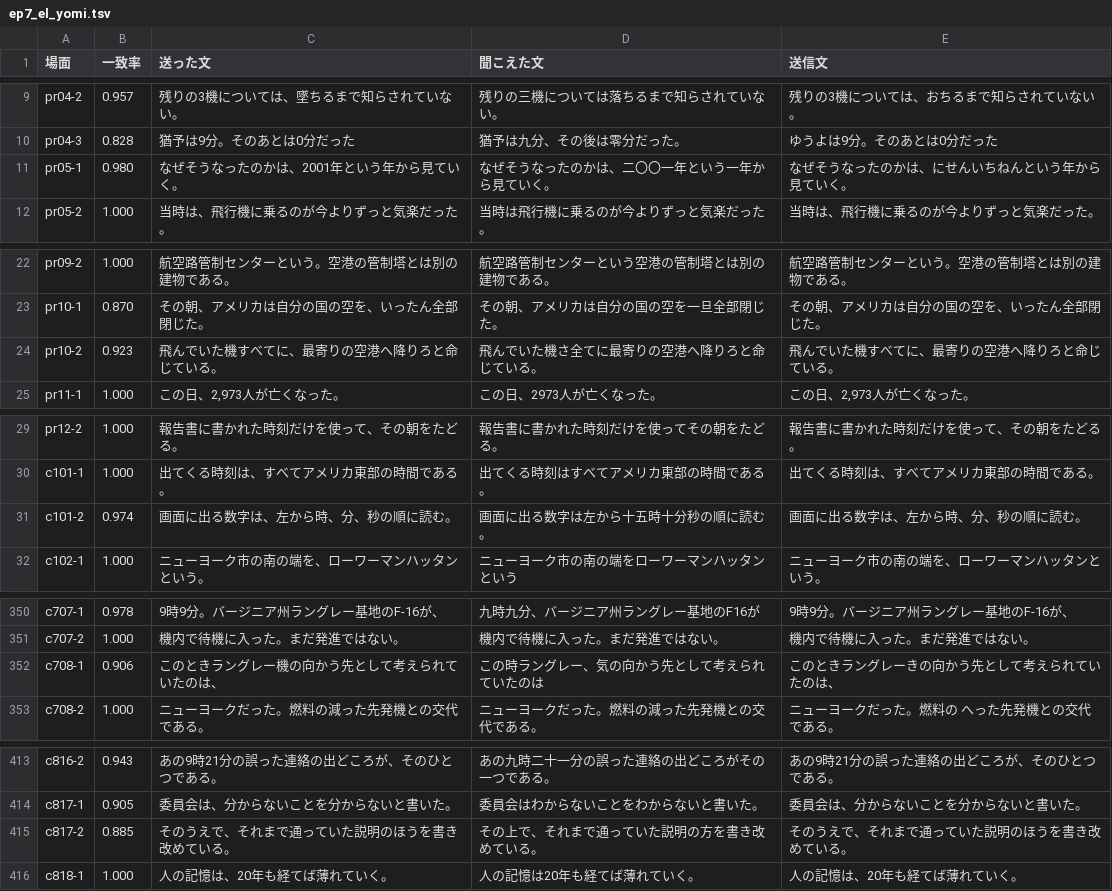
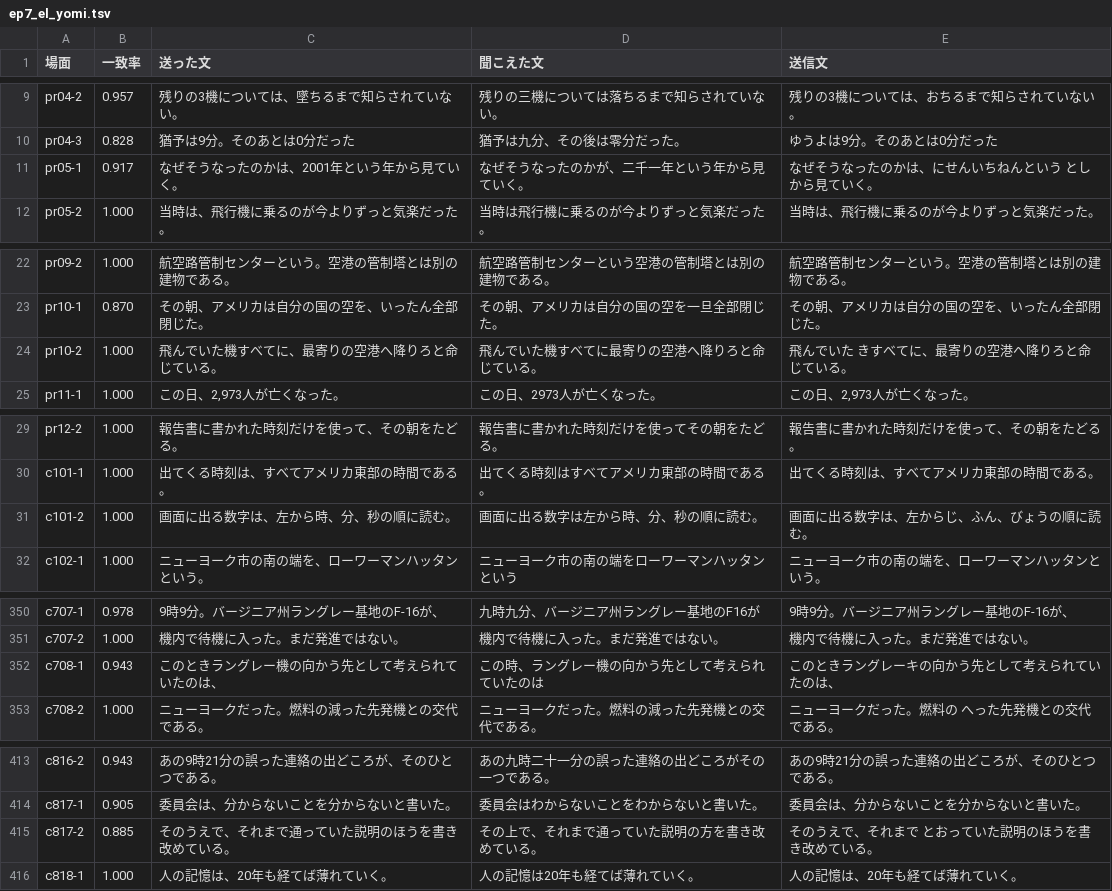
Before and after one commit to torotorotolo/zukai-engine, a TSV file: audio/el_qa/ep7_el_yomi.tsv, drawn as a sheet; only a part is shown, gaps mark what is left out; the diff covers the shown part only.

```diff
--- a/audio/el_qa/ep7_el_yomi.tsv
+++ b/audio/el_qa/ep7_el_yomi.tsv
@@ -10,3 +10,3 @@ pr04-2	0.957	残りの3機については、墜ちるまで知らされていな
 pr04-3	0.828	猶予は9分。そのあとは0分だった	猶予は九分、その後は零分だった。	ゆうよは9分。そのあとは0分だった
-pr05-1	0.980	なぜそうなったのかは、2001年という年から見ていく。	なぜそうなったのかは、二〇〇一年という一年から見ていく。	なぜそうなったのかは、にせんいちねんという年から見ていく。
+pr05-1	0.917	なぜそうなったのかは、2001年という年から見ていく。	なぜそうなったのかが、二千一年という年から見ていく。	なぜそうなったのかは、にせんいちねんという としから見ていく。
 pr05-2	1.000	当時は、飛行機に乗るのが今よりずっと気楽だった。	当時は飛行機に乗るのが今よりずっと気楽だった。	当時は、飛行機に乗るのが今よりずっと気楽だった。
@@ -23,3 +23,3 @@ pr09-2	1.000	航空路管制センターという。空港の管制塔とは別
 pr10-1	0.870	その朝、アメリカは自分の国の空を、いったん全部閉じた。	その朝、アメリカは自分の国の空を一旦全部閉じた。	その朝、アメリカは自分の国の空を、いったん全部閉じた。
-pr10-2	0.923	飛んでいた機すべてに、最寄りの空港へ降りろと命じている。	飛んでいた機さ全てに最寄りの空港へ降りろと命じている。	飛んでいた機すべてに、最寄りの空港へ降りろと命じている。
+pr10-2	1.000	飛んでいた機すべてに、最寄りの空港へ降りろと命じている。	飛んでいた機すべてに最寄りの空港へ降りろと命じている。	飛んでいた きすべてに、最寄りの空港へ降りろと命じている。
 pr11-1	1.000	この日、2,973人が亡くなった。	この日、2973人が亡くなった。	この日、2,973人が亡くなった。
@@ -30,3 +30,3 @@ pr12-2	1.000	報告書に書かれた時刻だけを使って、その朝をた
 c101-1	1.000	出てくる時刻は、すべてアメリカ東部の時間である。	出てくる時刻はすべてアメリカ東部の時間である。	出てくる時刻は、すべてアメリカ東部の時間である。
-c101-2	0.974	画面に出る数字は、左から時、分、秒の順に読む。	画面に出る数字は左から十五時十分秒の順に読む。	画面に出る数字は、左から時、分、秒の順に読む。
+c101-2	1.000	画面に出る数字は、左から時、分、秒の順に読む。	画面に出る数字は左から時、分、秒の順に読む。	画面に出る数字は、左からじ、ふん、びょうの順に読む。
 c102-1	1.000	ニューヨーク市の南の端を、ローワーマンハッタンという。	ニューヨーク市の南の端をローワーマンハッタンという	ニューヨーク市の南の端を、ローワーマンハッタンという。
@@ -351,3 +351,3 @@ c707-1	0.978	9時9分。バージニア州ラングレー基地のF-16が、	九
 c707-2	1.000	機内で待機に入った。まだ発進ではない。	機内で待機に入った。まだ発進ではない。	機内で待機に入った。まだ発進ではない。
-c708-1	0.906	このときラングレー機の向かう先として考えられていたのは、	この時ラングレー、気の向かう先として考えられていたのは	このときラングレーきの向かう先として考えられていたのは、
+c708-1	0.943	このときラングレー機の向かう先として考えられていたのは、	この時、ラングレー機の向かう先として考えられていたのは	このときラングレーキの向かう先として考えられていたのは、
 c708-2	1.000	ニューヨークだった。燃料の減った先発機との交代である。	ニューヨークだった。燃料の減った先発機との交代である。	ニューヨークだった。燃料の へった先発機との交代である。
@@ -414,3 +414,3 @@ c816-2	0.943	あの9時21分の誤った連絡の出どころが、そのひと
 c817-1	0.905	委員会は、分からないことを分からないと書いた。	委員会はわからないことをわからないと書いた。	委員会は、分からないことを分からないと書いた。
-c817-2	0.885	そのうえで、それまで通っていた説明のほうを書き改めている。	その上で、それまで通っていた説明の方を書き改めている。	そのうえで、それまで通っていた説明のほうを書き改めている。
+c817-2	0.885	そのうえで、それまで通っていた説明のほうを書き改めている。	その上で、それまで通っていた説明の方を書き改めている。	そのうえで、それまで とおっていた説明のほうを書き改めている。
 c818-1	1.000	人の記憶は、20年も経てば薄れていく。	人の記憶は20年も経てば薄れていく。	人の記憶は、20年も経てば薄れていく。
```
Also changed, not shown: 1 edited cell elsewhere in this file, 10 other files.
